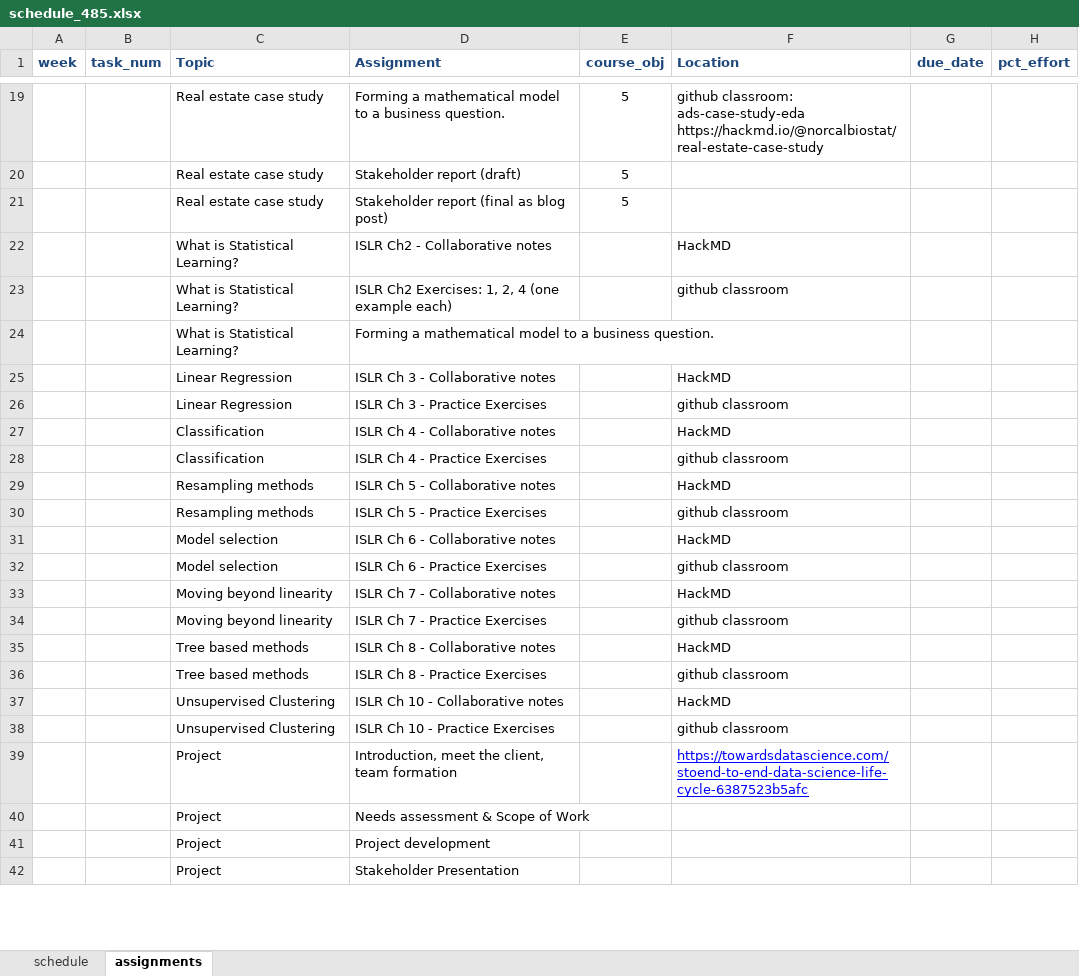
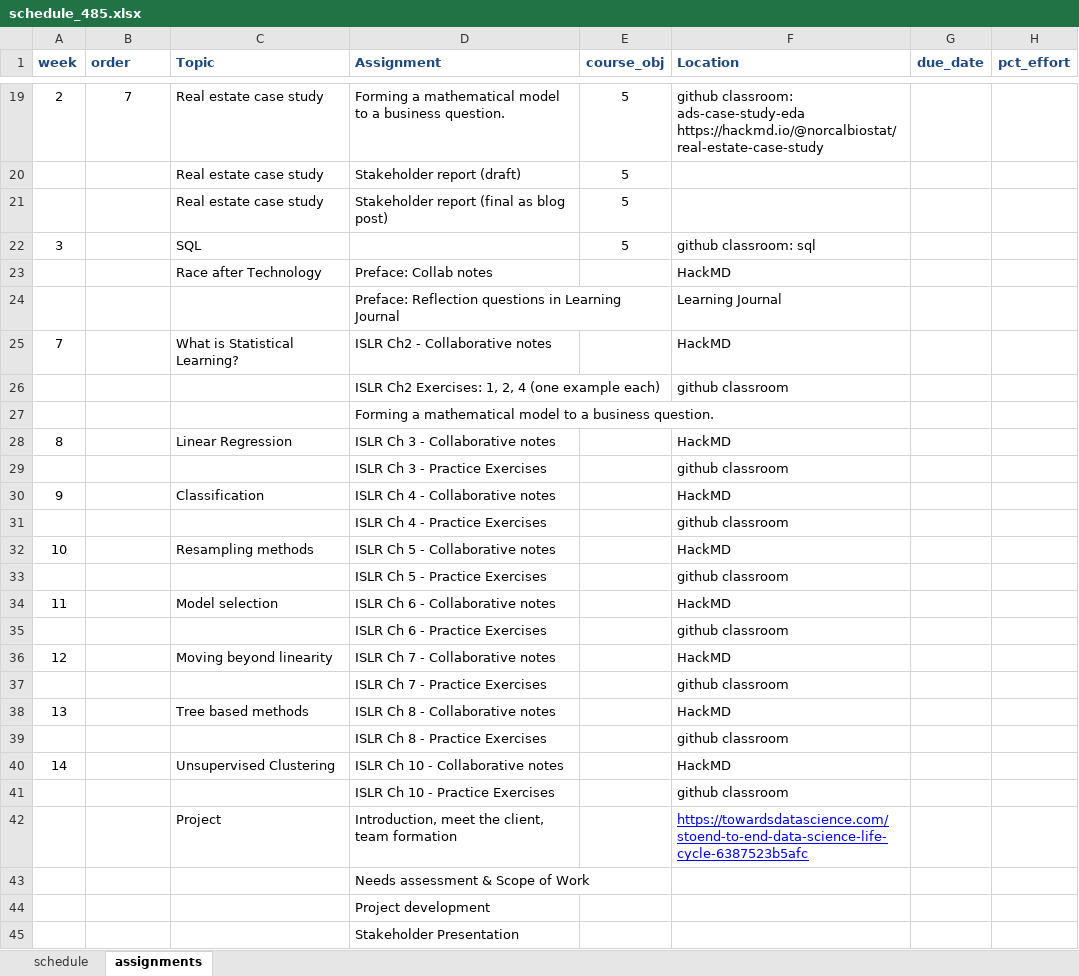
Before and after one commit to norcalbiostat/ADS, an Excel workbook: schedule_485.xlsx, sheet assignments, drawn as a sheet; only a part is shown, gaps mark what is left out; values as stored, in another font and other column widths than the file's, no borders; addresses are those after the commit; the diff covers the shown part only; the diff names each change by its address in the sheet, - before the commit and + after, or states it on an @@ line.

```diff
--- a/schedule_485.xlsx (sheet assignments)
+++ b/schedule_485.xlsx (sheet assignments)
-B1: task_num
+B1: order
-A19 (week): (empty)
+A19 (week): 2
-B19 (order): (empty)
+B19 (order): 7
+row 22: 3 |  | SQL |  | 5 | github classroom: sql
+row 23:  |  | Race after Technology | Preface: Collab notes |  | HackMD
+row 24:  |  |  | Preface: Reflection questions in Learning Journal |  | Learning Journal
-A25 (week): (empty)
+A25 (week): 7
-C26:C27 (Topic): What is Statistical Learning?
+C26:C27 (Topic): (empty)
-A28 (week): (empty)
+A28 (week): 8
-C29 (Topic): Linear Regression
+C29 (Topic): (empty)
-A30 (week): (empty)
+A30 (week): 9
-C31 (Topic): Classification
+C31 (Topic): (empty)
-A32 (week): (empty)
+A32 (week): 10
-C33 (Topic): Resampling methods
+C33 (Topic): (empty)
-A34 (week): (empty)
+A34 (week): 11
-C35 (Topic): Model selection
+C35 (Topic): (empty)
-A36 (week): (empty)
+A36 (week): 12
-C37 (Topic): Moving beyond linearity
+C37 (Topic): (empty)
-A38 (week): (empty)
+A38 (week): 13
-C39 (Topic): Tree based methods
+C39 (Topic): (empty)
-A40 (week): (empty)
+A40 (week): 14
-C41 (Topic): Unsupervised Clustering
+C41 (Topic): (empty)
-C43:C45 (Topic): Project
+C43:C45 (Topic): (empty)
```
Also changed, not shown: 6 added rows, 6 removed rows, 19 edited cells and cell formats elsewhere in this sheet, sheet schedule, 7 other files.
